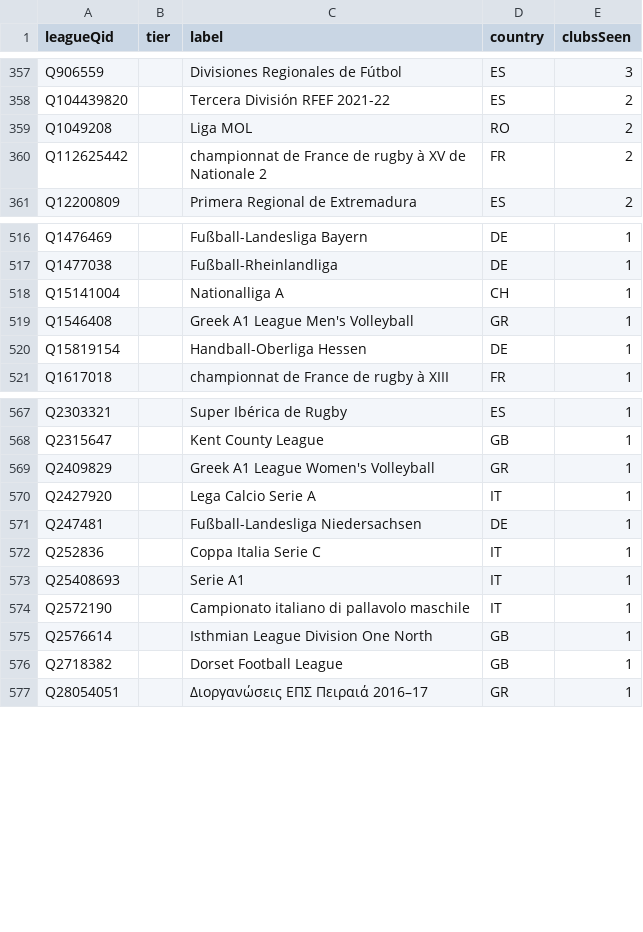
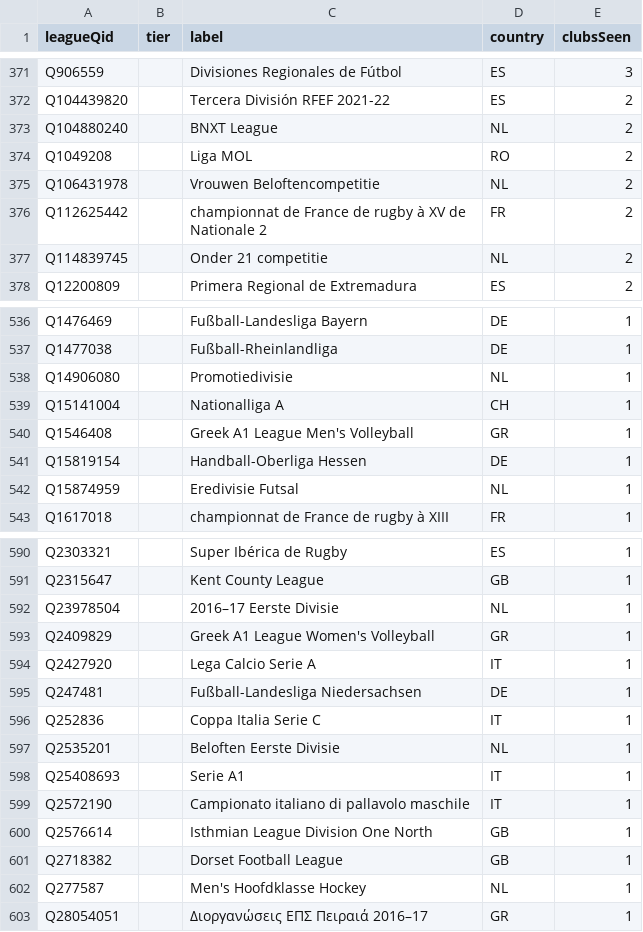
Before and after one commit to AlexGrozavul/Football, a CSV file: data/clubs/unmapped-leagues.csv, drawn as a sheet; only a part is shown, gaps mark what is left out; the diff covers the shown part only; the diff names each change by its address in the sheet, - before the commit and + after, or states it on an @@ line.

```diff
--- a/data/clubs/unmapped-leagues.csv
+++ b/data/clubs/unmapped-leagues.csv
+row 373: Q104880240 |  | BNXT League | NL | 2
+row 375: Q106431978 |  | Vrouwen Beloftencompetitie | NL | 2
+row 377: Q114839745 |  | Onder 21 competitie | NL | 2
+row 538: Q14906080 |  | Promotiedivisie | NL | 1
+row 542: Q15874959 |  | Eredivisie Futsal | NL | 1
+row 592: Q23978504 |  | 2016–17 Eerste Divisie | NL | 1
+row 597: Q2535201 |  | Beloften Eerste Divisie | NL | 1
+row 602: Q277587 |  | Men's Hoofdklasse Hockey | NL | 1
```
Also changed, not shown: 20 added rows and 1 removed row elsewhere in this file, 2 other files.
